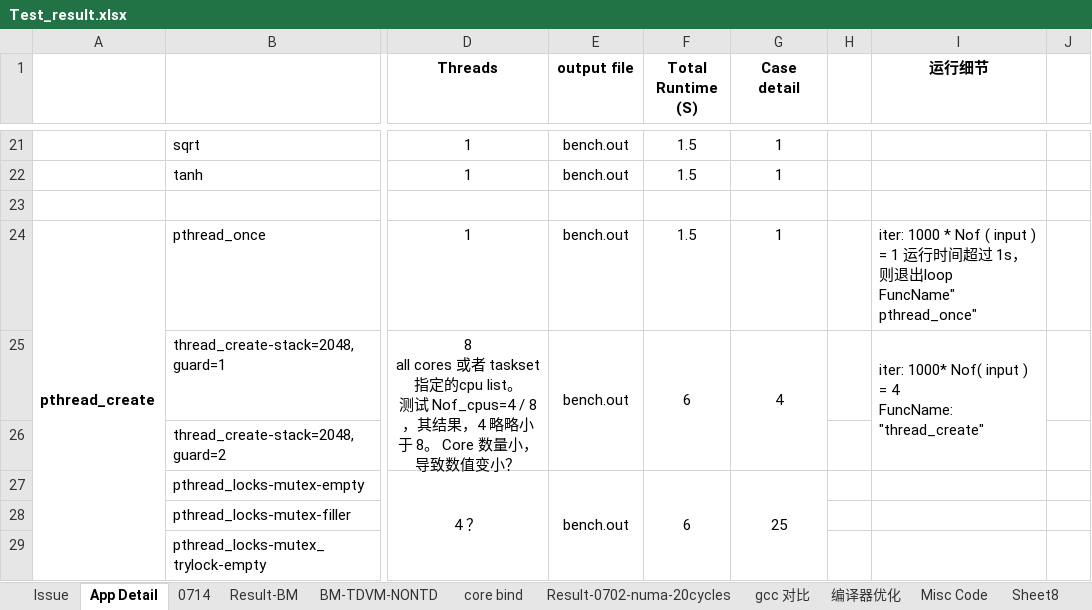
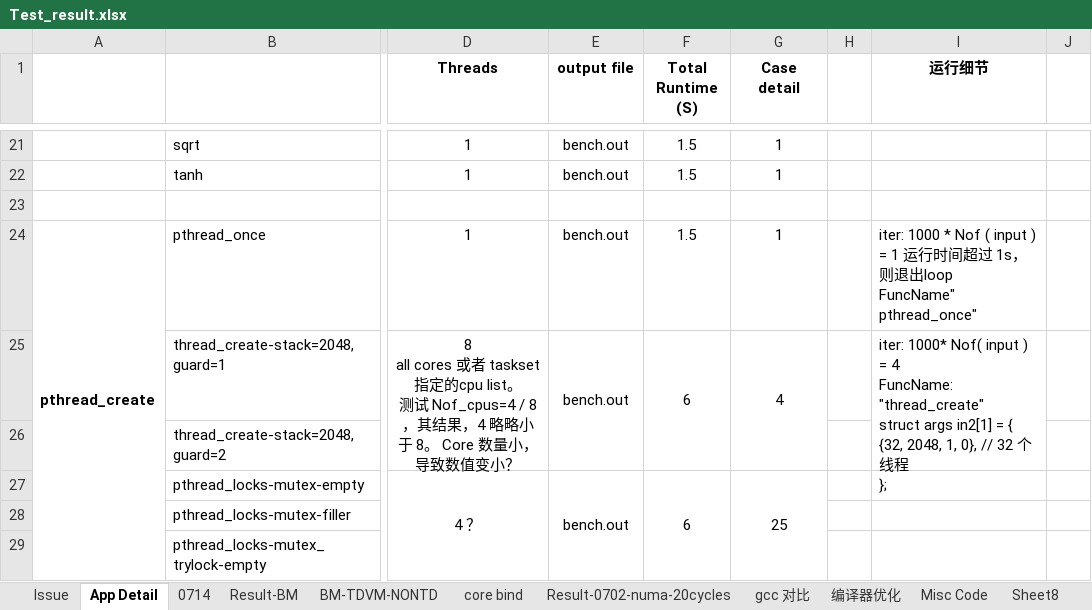
Before and after one commit to shaoyuta/glibc-result, an Excel workbook: docs/Test_result.xlsx, sheet App Detail, drawn as a sheet; only a part is shown, gaps mark what is left out; values as stored, in another font and other column widths than the file's, no borders; ↵ is a line break in a cell; the diff names each change by its address in the sheet, - before the commit and + after, or states it on an @@ line.

```diff
--- a/docs/Test_result.xlsx (sheet App Detail)
+++ b/docs/Test_result.xlsx (sheet App Detail)
-I25 (运行细节): …FuncName: "thread_create"
+I25 (运行细节): …FuncName: "thread_create" ↵ struct args in2[1] = { ↵ {32, 2048, 1, 0}, // 32 个线程 ↵ };
```
Also changed, not shown: sheet 0714, hidden cells, 14 other files.
